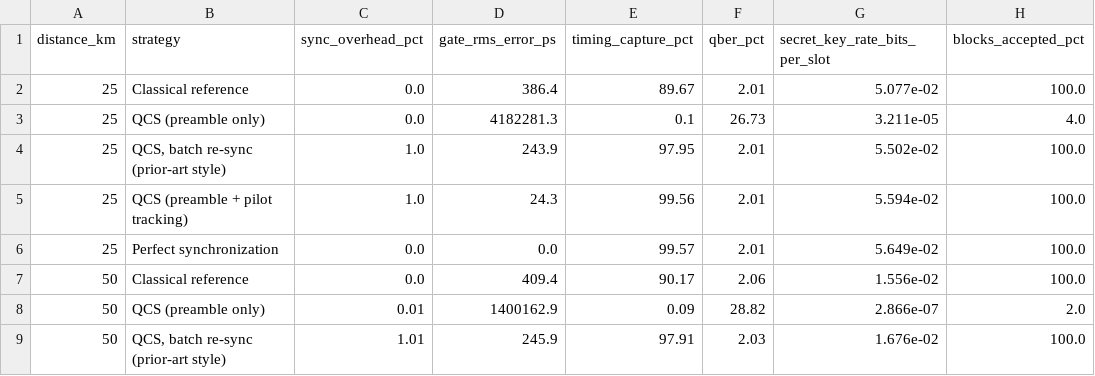
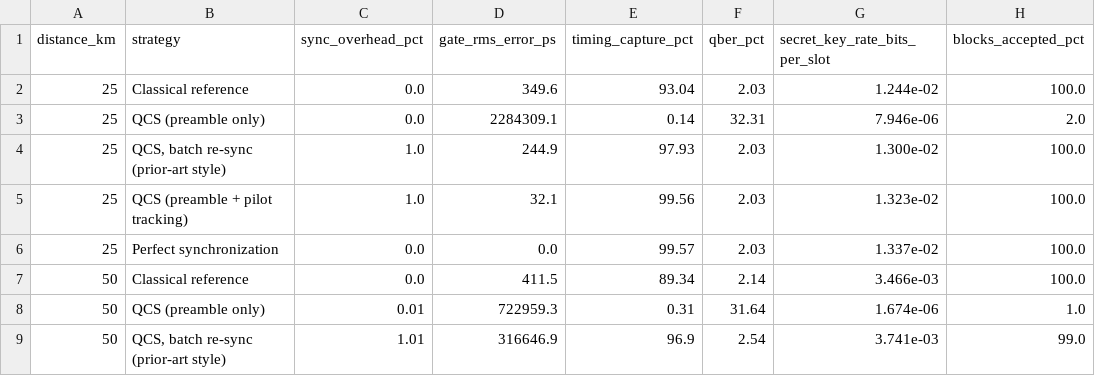
Before and after one commit to harshithreddy922/quantum, a CSV file: research_outputs/table_operating_points.csv, drawn as a sheet; only a part is shown; the diff covers the shown part only.

```diff
--- a/research_outputs/table_operating_points.csv
+++ b/research_outputs/table_operating_points.csv
@@ -1,9 +1,9 @@
 distance_km,strategy,sync_overhead_pct,gate_rms_error_ps,timing_capture_pct,qber_pct,secret_key_rate_bits_per_slot,blocks_accepted_pct
-25,Classical reference,0.0,386.4,89.67,2.01,5.077e-02,100.0
-25,QCS (preamble only),0.0,4182281.3,0.1,26.73,3.211e-05,4.0
-25,"QCS, batch re-sync (prior-art style)",1.0,243.9,97.95,2.01,5.502e-02,100.0
-25,QCS (preamble + pilot tracking),1.0,24.3,99.56,2.01,5.594e-02,100.0
-25,Perfect synchronization,0.0,0.0,99.57,2.01,5.649e-02,100.0
-50,Classical reference,0.0,409.4,90.17,2.06,1.556e-02,100.0
-50,QCS (preamble only),0.01,1400162.9,0.09,28.82,2.866e-07,2.0
-50,"QCS, batch re-sync (prior-art style)",1.01,245.9,97.91,2.03,1.676e-02,100.0
+25,Classical reference,0.0,349.6,93.04,2.03,1.244e-02,100.0
+25,QCS (preamble only),0.0,2284309.1,0.14,32.31,7.946e-06,2.0
+25,"QCS, batch re-sync (prior-art style)",1.0,244.9,97.93,2.03,1.300e-02,100.0
+25,QCS (preamble + pilot tracking),1.0,32.1,99.56,2.03,1.323e-02,100.0
+25,Perfect synchronization,0.0,0.0,99.57,2.03,1.337e-02,100.0
+50,Classical reference,0.0,411.5,89.34,2.14,3.466e-03,100.0
+50,QCS (preamble only),0.01,722959.3,0.31,31.64,1.674e-06,1.0
+50,"QCS, batch re-sync (prior-art style)",1.01,316646.9,96.9,2.54,3.741e-03,99.0
```
Also changed, not shown: 6 added rows, 6 removed rows and 23 edited cells elsewhere in this file, research_outputs/fig07_sync_overhead.csv, research_outputs/fig08_distance.csv, 14 other files.
